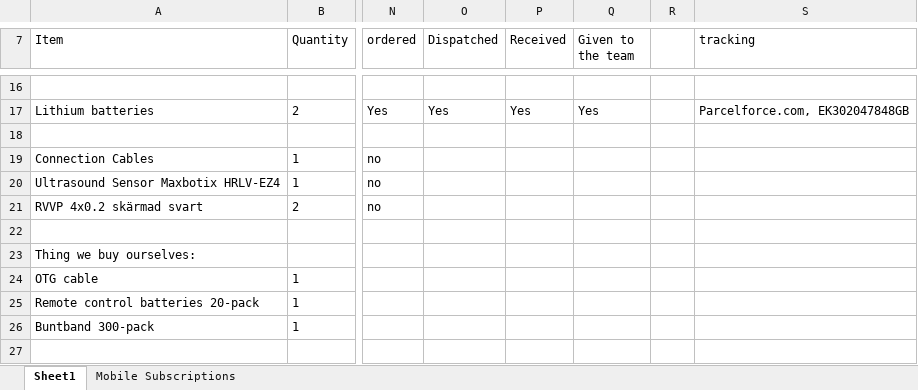
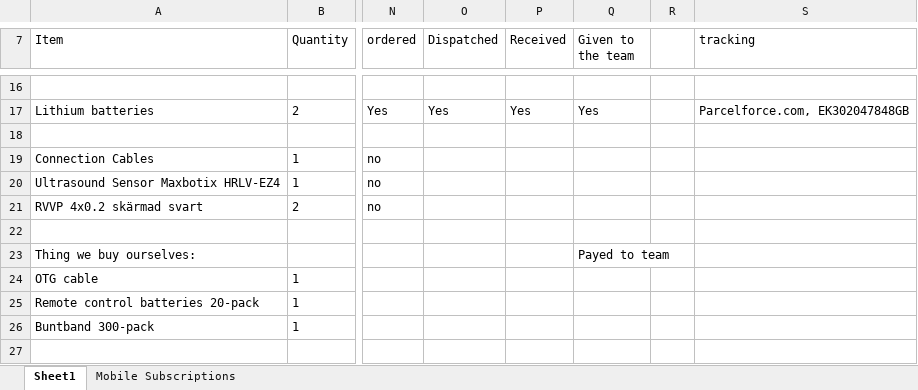
Before and after one commit to EricssonResearch/flyingaps, an Excel workbook: Documentation/Shopping List_modified_v03.xlsx, sheet Sheet1, drawn as a sheet; only a part is shown, gaps mark what is left out; values as stored, in another font and other column widths than the file's, no borders; the diff covers the shown part only; the diff names each change by its address in the sheet, - before the commit and + after, or states it on an @@ line.

Commit message:
Added more

```diff
--- a/Documentation/Shopping List_modified_v03.xlsx (sheet Sheet1)
+++ b/Documentation/Shopping List_modified_v03.xlsx (sheet Sheet1)
-Q23 (Given to the team): (empty)
+Q23 (Given to the team): Payed to team
```
Also changed, not shown: 1 added row and 14 edited cells elsewhere in this sheet, formulas that keep their value.
